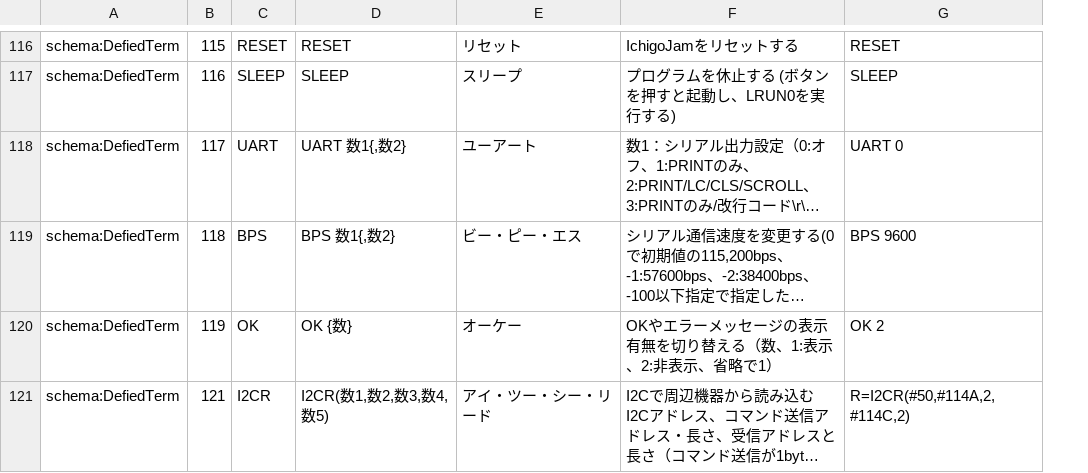
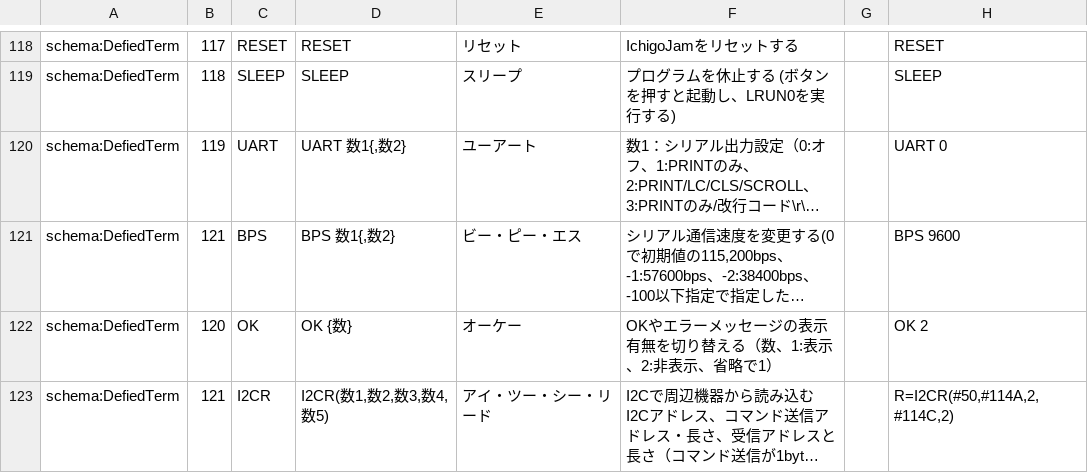
Before and after one commit to IchigoJam/doc, a CSV file: IchigoJam-BASIC-command-list.csv, drawn as a sheet; only a part is shown, gaps mark what is left out; long unchanged cells end in …; addresses are those after the commit; the diff covers the shown part only; the diff names each change by its address in the sheet, - before the commit and + after, or states it on an @@ line.

```diff
--- a/IchigoJam-BASIC-command-list.csv
+++ b/IchigoJam-BASIC-command-list.csv
+column G, empty
-B118: 115
+B118: 117
-B119: 116
+B119: 118
-B120: 117
+B120: 119
-B121: 118
+B121: 121
-B122: 119
+B122: 120
```
Also changed, not shown: 2 added rows and 104 edited cells elsewhere in this file.
